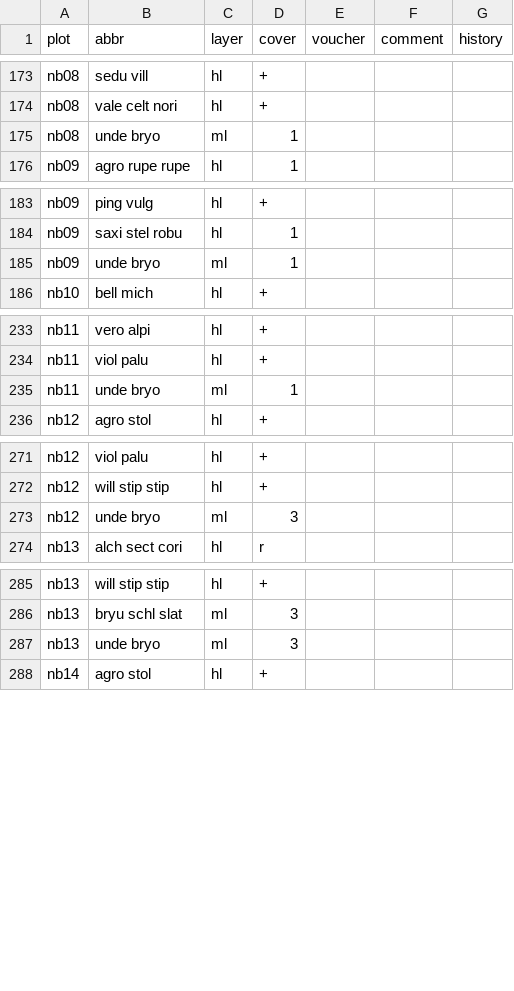
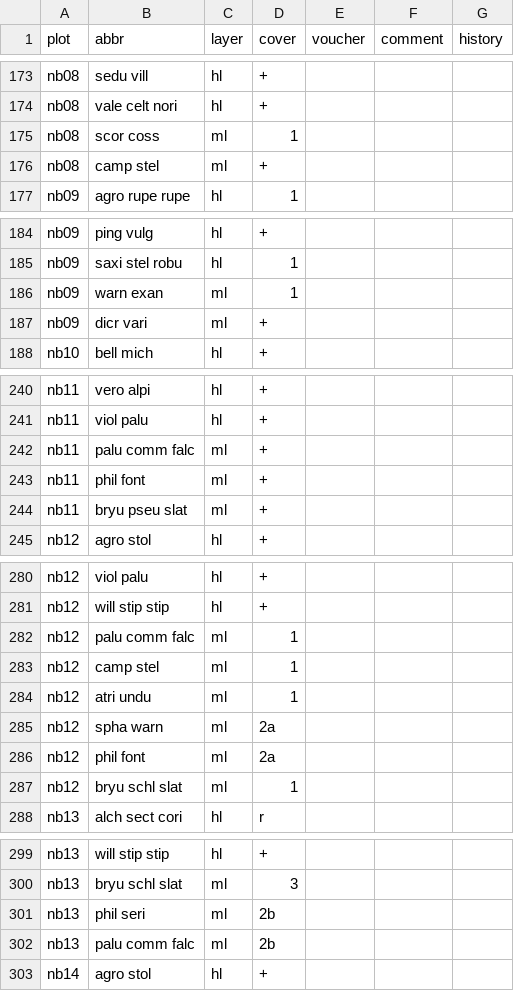
Before and after one commit to albinblaschka/vegsoup-data, a CSV file: nockberge dta/species.csv, drawn as a sheet; only a part is shown, gaps mark what is left out; the diff covers the shown part only.

```diff
--- a/nockberge dta/species.csv
+++ b/nockberge dta/species.csv
@@ -174,3 +174,4 @@ nb08;sedu vill;hl;+;;;
 nb08;vale celt nori;hl;+;;;
-nb08;unde bryo;ml;1;;;
+nb08;scor coss;ml;1;;;
+nb08;camp stel;ml;+;;;
 nb09;agro rupe rupe;hl;1;;;
@@ -184,3 +185,4 @@ nb09;ping vulg;hl;+;;;
 nb09;saxi stel robu;hl;1;;;
-nb09;unde bryo;ml;1;;;
+nb09;warn exan;ml;1;;;
+nb09;dicr vari;ml;+;;;
 nb10;bell mich;hl;+;;;
@@ -234,3 +241,5 @@ nb11;vero alpi;hl;+;;;
 nb11;viol palu;hl;+;;;
-nb11;unde bryo;ml;1;;;
+nb11;palu comm falc;ml;+;;;
+nb11;phil font;ml;+;;;
+nb11;bryu pseu slat;ml;+;;;
 nb12;agro stol;hl;+;;;
@@ -272,3 +281,8 @@ nb12;viol palu;hl;+;;;
 nb12;will stip stip;hl;+;;;
-nb12;unde bryo;ml;3;;;
+nb12;palu comm falc;ml;1;;;
+nb12;camp stel;ml;1;;;
+nb12;atri undu;ml;1;;;
+nb12;spha warn;ml;2a;;;
+nb12;phil font;ml;2a;;;
+nb12;bryu schl slat;ml;1;;;
 nb13;alch sect cori;hl;r;;;
@@ -286,3 +300,4 @@ nb13;will stip stip;hl;+;;;
 nb13;bryu schl slat;ml;3;;;
-nb13;unde bryo;ml;3;;;
+nb13;phil seri;ml;2b;;;
+nb13;palu comm falc;ml;2b;;;
 nb14;agro stol;hl;+;;;
```
Also changed, not shown: 22 added rows and 3 edited cells elsewhere in this file, nockberge dta/sites wide.csv.
